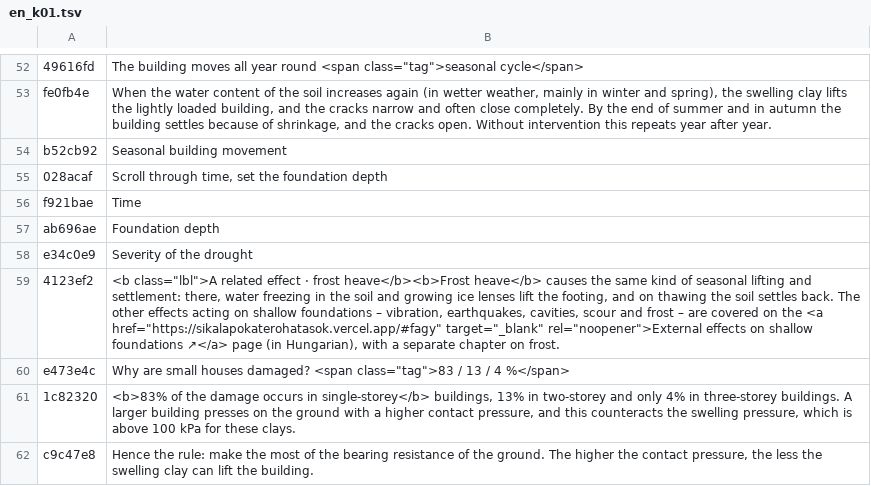
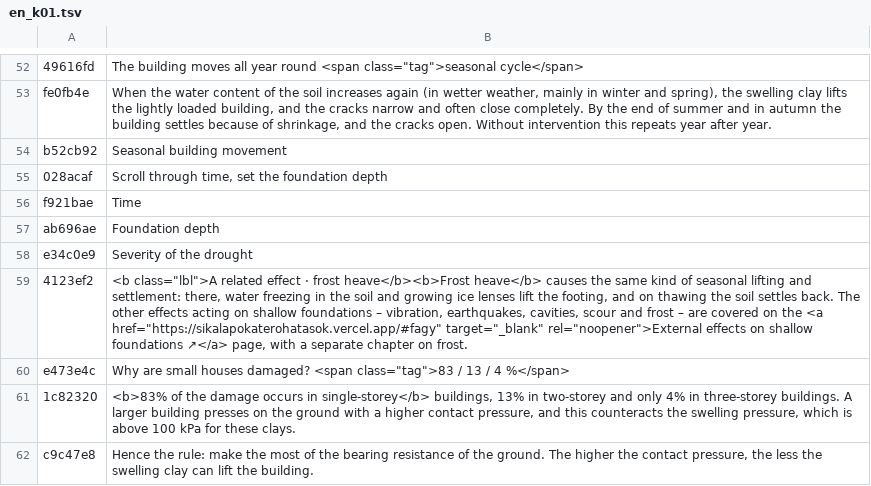
Before and after one commit to MBalika/kedvezotlen-altalaj, a TSV file: _src/i18n/en_k01.tsv, drawn as a sheet; only a part is shown, gaps mark what is left out.

```diff
--- a/_src/i18n/en_k01.tsv
+++ b/_src/i18n/en_k01.tsv
@@ -58,3 +58,3 @@ ab696ae	Foundation depth
 e34c0e9	Severity of the drought
-4123ef2	<b class="lbl">A related effect · frost heave</b><b>Frost heave</b> causes the same kind of seasonal lifting and settlement: there, water freezing in the soil and growing ice lenses lift the footing, and on thawing the soil settles back. The other effects acting on shallow foundations – vibration, earthquakes, cavities, scour and frost – are covered on the <a href="https://sikalapokaterohatasok.vercel.app/#fagy" target="_blank" rel="noopener">External effects on shallow foundations ↗</a> page (in Hungarian), with a separate chapter on frost.
+4123ef2	<b class="lbl">A related effect · frost heave</b><b>Frost heave</b> causes the same kind of seasonal lifting and settlement: there, water freezing in the soil and growing ice lenses lift the footing, and on thawing the soil settles back. The other effects acting on shallow foundations – vibration, earthquakes, cavities, scour and frost – are covered on the <a href="https://sikalapokaterohatasok.vercel.app/#fagy" target="_blank" rel="noopener">External effects on shallow foundations ↗</a> page, with a separate chapter on frost.
 e473e4c	Why are small houses damaged? <span class="tag">83 / 13 / 4 %</span>
```
Also changed, not shown: _src/i18n/en_k03.tsv, 2 other files.
